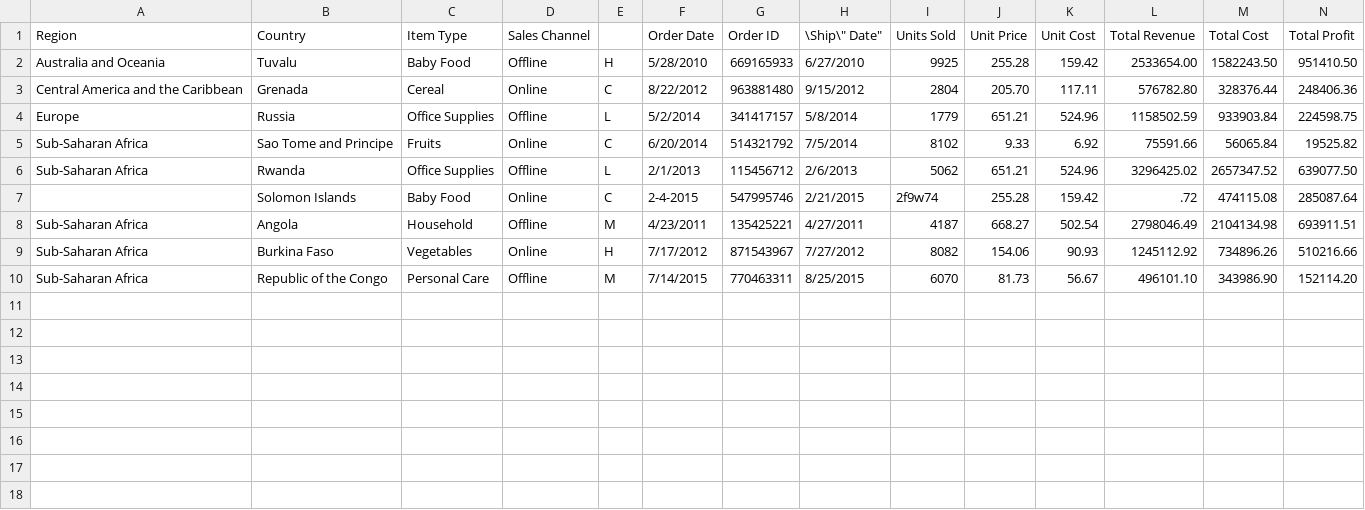
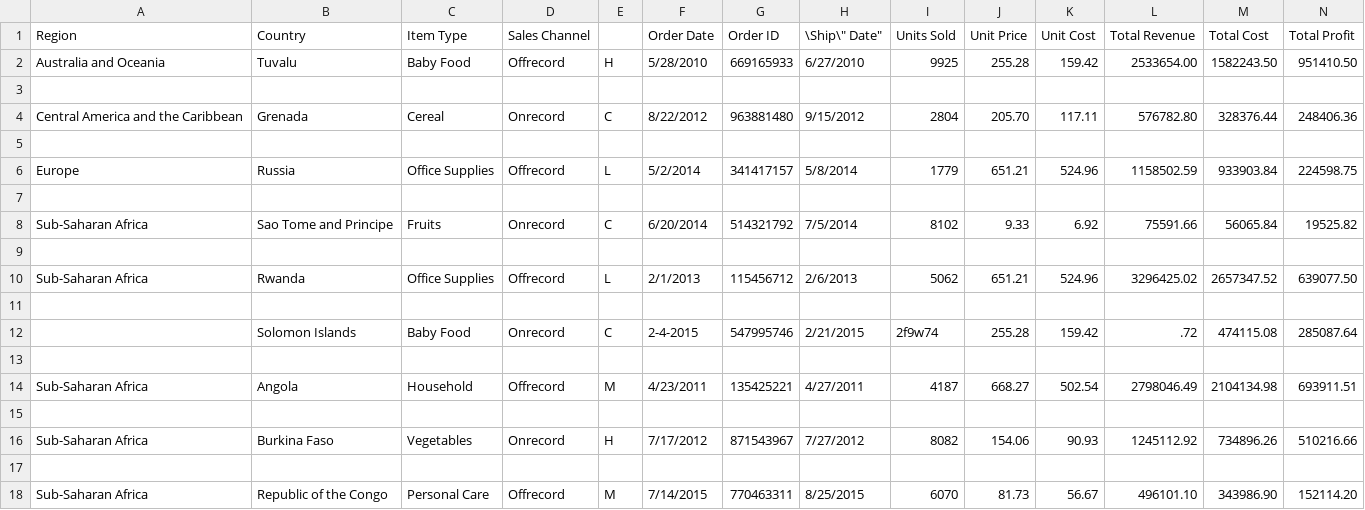
Before and after one commit to amrhassan/mule-rs, a CSV file: datasets/sales-10-weird-bad.csv, drawn as a sheet.

```diff
--- a/datasets/sales-10-weird-bad.csv
+++ b/datasets/sales-10-weird-bad.csv
@@ -1,10 +1,18 @@
 Region,Country,Item Type,"Sales Channel",,Order Date,Order ID,"\"Ship\" Date",Units Sold,Unit Price,Unit Cost,Total Revenue,Total Cost,Total Profit
-Australia and Oceania,Tuvalu,Baby Food,Offline,H,5/28/2010,669165933,6/27/2010,9925,255.28,159.42,2533654.00,1582243.50,951410.50
-Central America and the Caribbean,Grenada,Cereal,Online,C,8/22/2012,963881480,9/15/2012,2804,205.70,117.11,576782.80,328376.44,248406.36
-Europe,Russia,Office Supplies,Offline,L,5/2/2014,"341417157",5/8/2014,1779,651.21,524.96,1158502.59,933903.84,224598.75
-Sub-Saharan Africa,Sao Tome and Principe,Fruits,Online,C,6/20/2014,514321792,7/5/2014,8102,9.33,6.92,75591.66,56065.84,19525.82
-Sub-Saharan Africa,Rwanda,Office Supplies,Offline,L,2/1/2013,115456712,2/6/2013,5062,"651.21",524.96,3296425.02,2657347.52,639077.50
-,Solomon Islands,"Baby Food",Online,C,2-4-2015,547995746,2/21/2015,2f9w74,255.28,159.42,.72,474115.08,285087.64
-Sub-Saharan Africa,Angola,Household,Offline,M,4/23/2011,135425221,4/27/2011,4187,668.27,502.54,2798046.49,2104134.98,693911.51
-Sub-Saharan Africa,Burkina Faso,Vegetables,Online,H,7/17/2012,871543967,7/27/2012,8082,154.06,90.93,1245112.92,734896.26,510216.66
-Sub-Saharan Africa,Republic of the Congo,Personal Care,Offline,M,7/14/2015,770463311,8/25/2015,6070,81.73,56.67,496101.10,343986.90,152114.20
+Australia and Oceania,Tuvalu,Baby Food,Offrecord,H,5/28/2010,669165933,6/27/2010,9925,255.28,159.42,2533654.00,1582243.50,951410.50
+
+Central America and the Caribbean,Grenada,Cereal,Onrecord,C,8/22/2012,963881480,9/15/2012,2804,205.70,117.11,576782.80,328376.44,248406.36
+
+Europe,Russia,Office Supplies,Offrecord,L,5/2/2014,"341417157",5/8/2014,1779,651.21,524.96,1158502.59,933903.84,224598.75
+
+Sub-Saharan Africa,Sao Tome and Principe,Fruits,Onrecord,C,6/20/2014,514321792,7/5/2014,8102,9.33,6.92,75591.66,56065.84,19525.82
+
+Sub-Saharan Africa,Rwanda,Office Supplies,Offrecord,L,2/1/2013,115456712,2/6/2013,5062,"651.21",524.96,3296425.02,2657347.52,639077.50
+
+,Solomon Islands,"Baby Food",Onrecord,C,2-4-2015,547995746,2/21/2015,2f9w74,255.28,159.42,.72,474115.08,285087.64
+
+Sub-Saharan Africa,Angola,Household,Offrecord,M,4/23/2011,135425221,4/27/2011,4187,668.27,502.54,2798046.49,2104134.98,693911.51
+
+Sub-Saharan Africa,Burkina Faso,Vegetables,Onrecord,H,7/17/2012,871543967,7/27/2012,8082,154.06,90.93,1245112.92,734896.26,510216.66
+
+Sub-Saharan Africa,Republic of the Congo,Personal Care,Offrecord,M,7/14/2015,770463311,8/25/2015,6070,81.73,56.67,496101.10,343986.90,152114.20
```
Also changed, not shown: datasets/sales-10-weird.csv, datasets/sales-10.csv, 15 other files.
